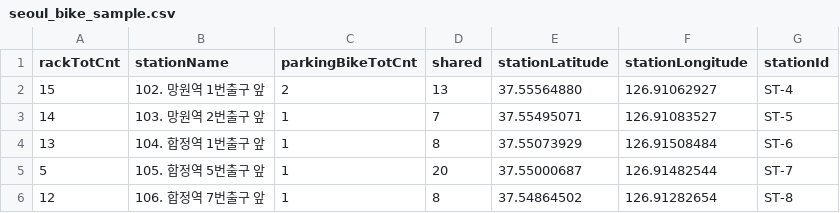
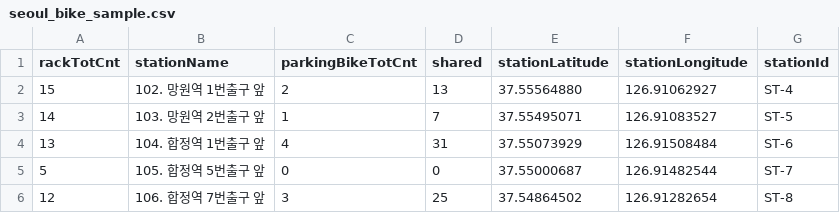
Before and after one commit to thinkervis/free-api-data-science-edu, a CSV file: data/seoul_bike_sample.csv, drawn as a sheet.

```diff
--- a/data/seoul_bike_sample.csv
+++ b/data/seoul_bike_sample.csv
@@ -3,4 +3,4 @@ rackTotCnt,stationName,parkingBikeTotCnt,shared,stationLatitude,stationLongitude
 14,103. 망원역 2번출구 앞,1,7,37.55495071,126.91083527,ST-5
-13,104. 합정역 1번출구 앞,1,8,37.55073929,126.91508484,ST-6
-5,105. 합정역 5번출구 앞,1,20,37.55000687,126.91482544,ST-7
-12,106. 합정역 7번출구 앞,1,8,37.54864502,126.91282654,ST-8
+13,104. 합정역 1번출구 앞,4,31,37.55073929,126.91508484,ST-6
+5,105. 합정역 5번출구 앞,0,0,37.55000687,126.91482544,ST-7
+12,106. 합정역 7번출구 앞,3,25,37.54864502,126.91282654,ST-8
```
Also changed, not shown: docs/data/seoul_bike_sample.csv, 3 other files.
